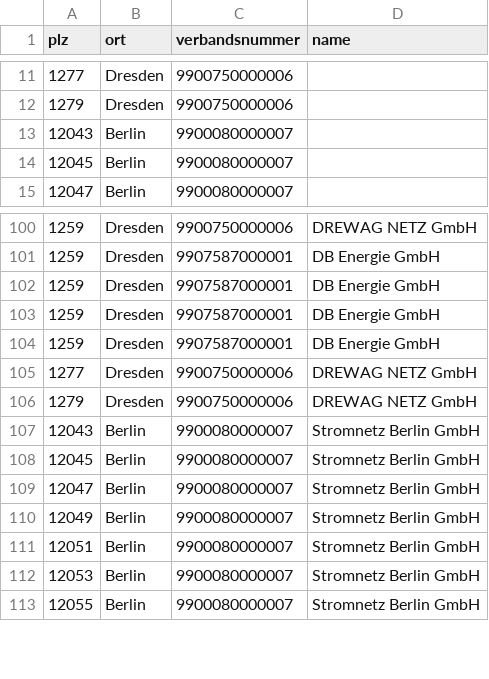
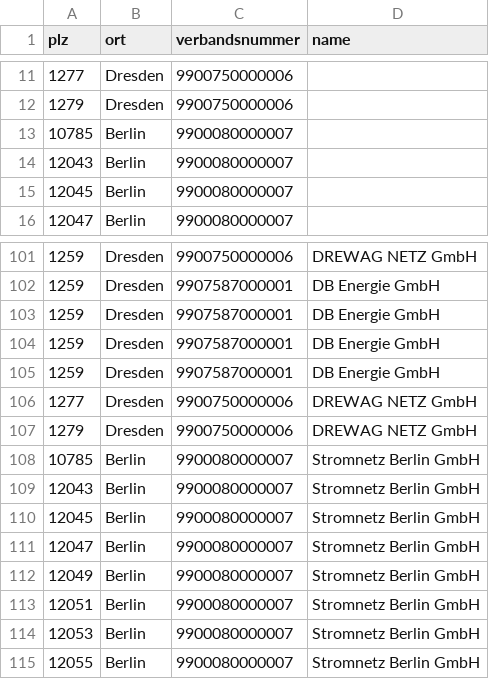
Before and after one commit to buzzn/core, a CSV file: db/csv/plz_vnb_test.csv, drawn as a sheet; only a part is shown, gaps mark what is left out; the diff names each change by its address in the sheet, - before the commit and + after, or states it on an @@ line.

Commit message:
create all different Contract objects with Fabricator for them and simple tests

```diff
--- a/db/csv/plz_vnb_test.csv
+++ b/db/csv/plz_vnb_test.csv
+row 13: 10785 | Berlin | 9900080000007
+row 108: 10785 | Berlin | 9900080000007 | Stromnetz Berlin GmbH
```
Also changed, not shown: db/csv/plz_ka_test.csv, 58 other files.
